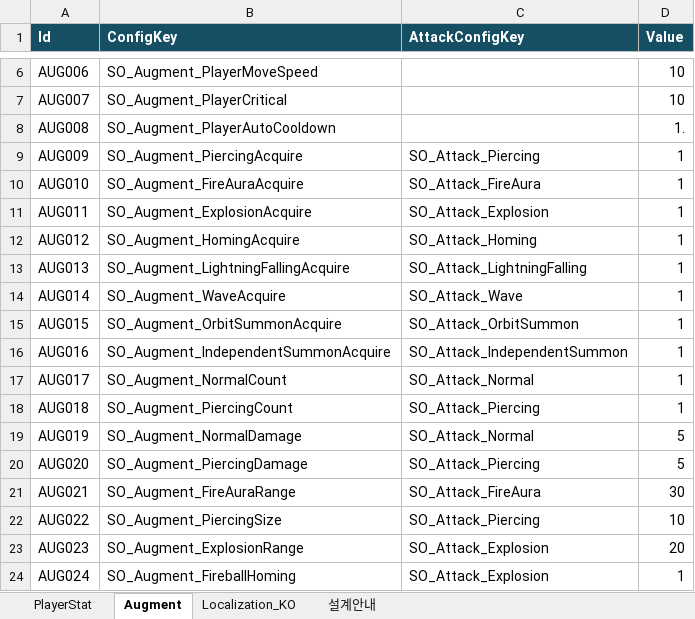
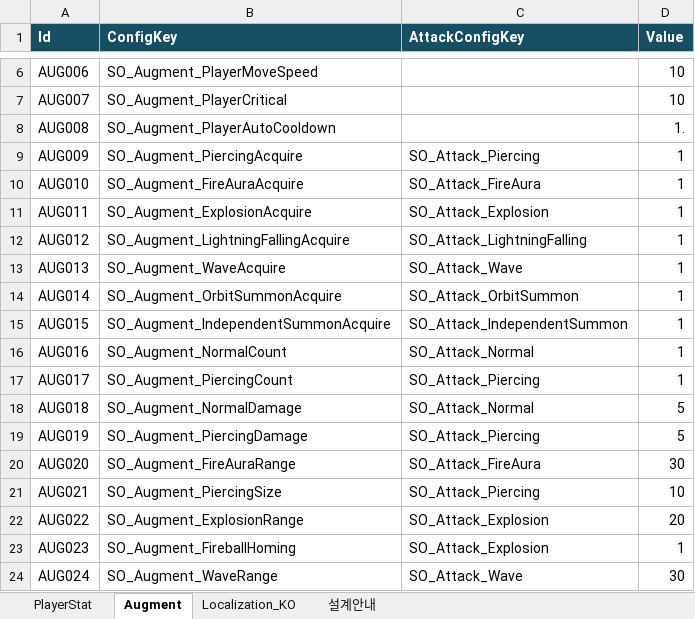
Before and after one commit to DahyeokJeong/Project1026, an Excel workbook: Assets/Project1026/06.Datas/Excel/ExcelData.xlsx, sheet Augment, drawn as a sheet; only a part is shown, gaps mark what is left out; values as stored, in another font and other column widths than the file's, no borders; the diff covers the shown part only; the diff names each change by its address in the sheet, - before the commit and + after, or states it on an @@ line.

```diff
--- a/Assets/Project1026/06.Datas/Excel/ExcelData.xlsx (sheet Augment)
+++ b/Assets/Project1026/06.Datas/Excel/ExcelData.xlsx (sheet Augment)
-B12 (ConfigKey): SO_Augment_HomingAcquire
+B12 (ConfigKey): SO_Augment_LightningFallingAcquire
-C12 (AttackConfigKey): SO_Attack_Homing
+C12 (AttackConfigKey): SO_Attack_LightningFalling
-B13 (ConfigKey): SO_Augment_LightningFallingAcquire
+B13 (ConfigKey): SO_Augment_WaveAcquire
-C13 (AttackConfigKey): SO_Attack_LightningFalling
+C13 (AttackConfigKey): SO_Attack_Wave
-B14 (ConfigKey): SO_Augment_WaveAcquire
+B14 (ConfigKey): SO_Augment_OrbitSummonAcquire
-C14 (AttackConfigKey): SO_Attack_Wave
+C14 (AttackConfigKey): SO_Attack_OrbitSummon
-B15 (ConfigKey): SO_Augment_OrbitSummonAcquire
+B15 (ConfigKey): SO_Augment_IndependentSummonAcquire
-C15 (AttackConfigKey): SO_Attack_OrbitSummon
+C15 (AttackConfigKey): SO_Attack_IndependentSummon
-B16 (ConfigKey): SO_Augment_IndependentSummonAcquire
+B16 (ConfigKey): SO_Augment_NormalCount
-C16 (AttackConfigKey): SO_Attack_IndependentSummon
+C16 (AttackConfigKey): SO_Attack_Normal
-B17 (ConfigKey): SO_Augment_NormalCount
+B17 (ConfigKey): SO_Augment_PiercingCount
-C17 (AttackConfigKey): SO_Attack_Normal
+C17 (AttackConfigKey): SO_Attack_Piercing
-B18 (ConfigKey): SO_Augment_PiercingCount
+B18 (ConfigKey): SO_Augment_NormalDamage
-C18 (AttackConfigKey): SO_Attack_Piercing
+C18 (AttackConfigKey): SO_Attack_Normal
-D18 (Value): 1
+D18 (Value): 5
-B19 (ConfigKey): SO_Augment_NormalDamage
+B19 (ConfigKey): SO_Augment_PiercingDamage
-C19 (AttackConfigKey): SO_Attack_Normal
+C19 (AttackConfigKey): SO_Attack_Piercing
-B20 (ConfigKey): SO_Augment_PiercingDamage
+B20 (ConfigKey): SO_Augment_FireAuraRange
-C20 (AttackConfigKey): SO_Attack_Piercing
+C20 (AttackConfigKey): SO_Attack_FireAura
-D20 (Value): 5
+D20 (Value): 30
-B21 (ConfigKey): SO_Augment_FireAuraRange
+B21 (ConfigKey): SO_Augment_PiercingSize
-C21 (AttackConfigKey): SO_Attack_FireAura
+C21 (AttackConfigKey): SO_Attack_Piercing
-D21 (Value): 30
+D21 (Value): 10
-B22 (ConfigKey): SO_Augment_PiercingSize
+B22 (ConfigKey): SO_Augment_ExplosionRange
-C22 (AttackConfigKey): SO_Attack_Piercing
+C22 (AttackConfigKey): SO_Attack_Explosion
-D22 (Value): 10
+D22 (Value): 20
-B23 (ConfigKey): SO_Augment_ExplosionRange
+B23 (ConfigKey): SO_Augment_FireballHoming
-D23 (Value): 20
+D23 (Value): 1
-B24 (ConfigKey): SO_Augment_FireballHoming
+B24 (ConfigKey): SO_Augment_WaveRange
-C24 (AttackConfigKey): SO_Attack_Explosion
+C24 (AttackConfigKey): SO_Attack_Wave
-D24 (Value): 1
+D24 (Value): 30
```
Also changed, not shown: 1 removed row and 14 edited cells elsewhere in this sheet, sheet Localization_KO, 35 other files.
